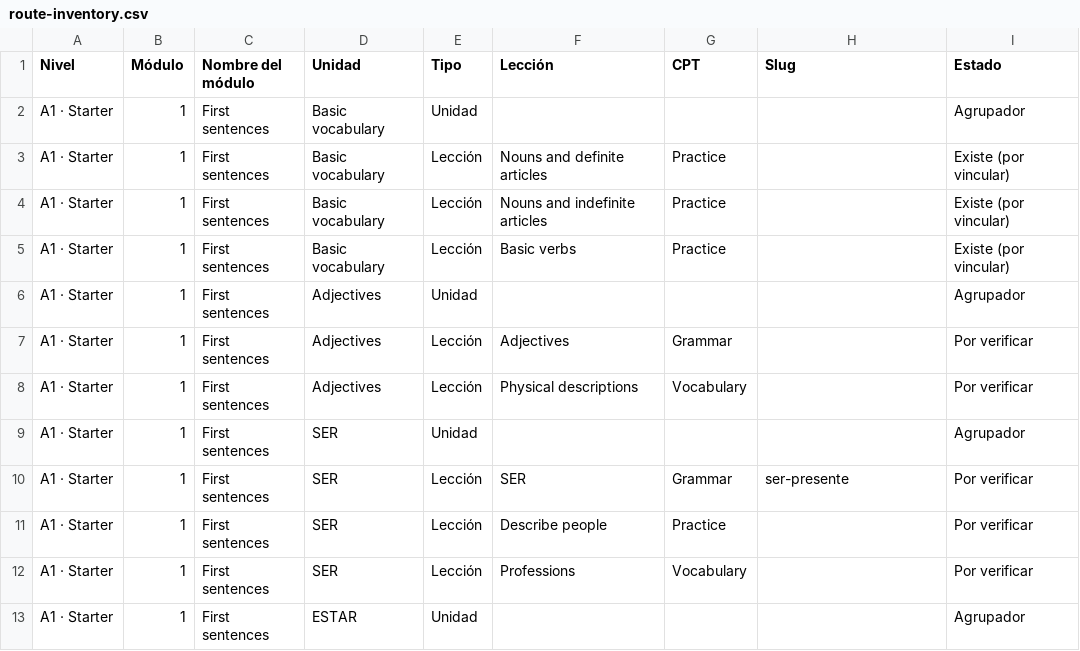
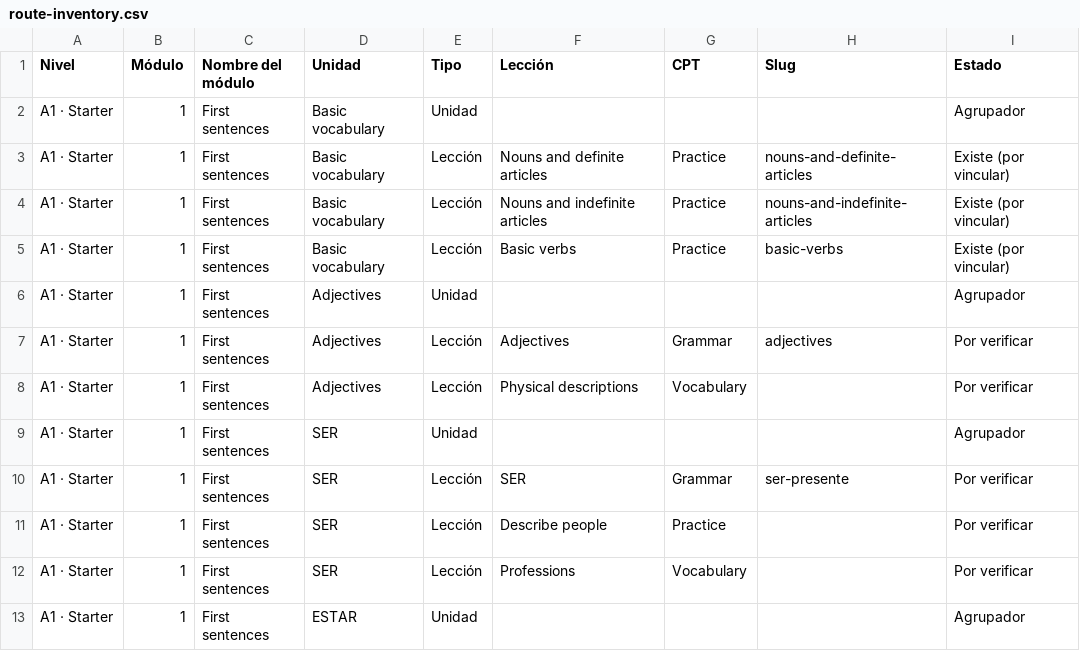
Before and after one commit to JotaNota/Spanishnova_web, a CSV file: docs/content-system/content-plan/route-inventory.csv, drawn as a sheet; only a part is shown.

Commit message:
Set Starter first-unit slugs and Adjectives slug in route inventory

```diff
--- a/docs/content-system/content-plan/route-inventory.csv
+++ b/docs/content-system/content-plan/route-inventory.csv
@@ -2,7 +2,7 @@ Nivel,Módulo,Nombre del módulo,Unidad,Tipo,Lección,CPT,Slug,Estado
 A1 · Starter,1,First sentences,Basic vocabulary,Unidad,,,,Agrupador
-A1 · Starter,1,First sentences,Basic vocabulary,Lección,Nouns and definite articles,Practice,,Existe (por vincular)
-A1 · Starter,1,First sentences,Basic vocabulary,Lección,Nouns and indefinite articles,Practice,,Existe (por vincular)
-A1 · Starter,1,First sentences,Basic vocabulary,Lección,Basic verbs,Practice,,Existe (por vincular)
+A1 · Starter,1,First sentences,Basic vocabulary,Lección,Nouns and definite articles,Practice,nouns-and-definite-articles,Existe (por vincular)
+A1 · Starter,1,First sentences,Basic vocabulary,Lección,Nouns and indefinite articles,Practice,nouns-and-indefinite-articles,Existe (por vincular)
+A1 · Starter,1,First sentences,Basic vocabulary,Lección,Basic verbs,Practice,basic-verbs,Existe (por vincular)
 A1 · Starter,1,First sentences,Adjectives,Unidad,,,,Agrupador
-A1 · Starter,1,First sentences,Adjectives,Lección,Adjectives,Grammar,,Por verificar
+A1 · Starter,1,First sentences,Adjectives,Lección,Adjectives,Grammar,adjectives,Por verificar
 A1 · Starter,1,First sentences,Adjectives,Lección,Physical descriptions,Vocabulary,,Por verificar
```
